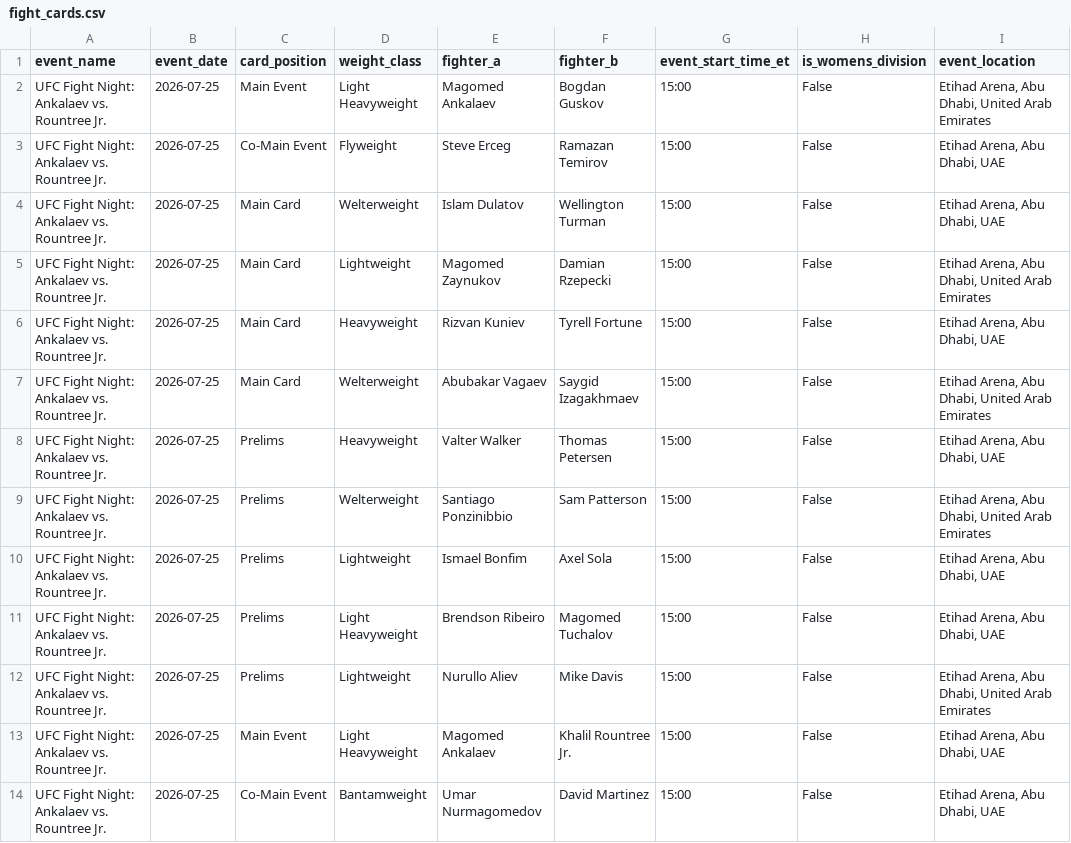
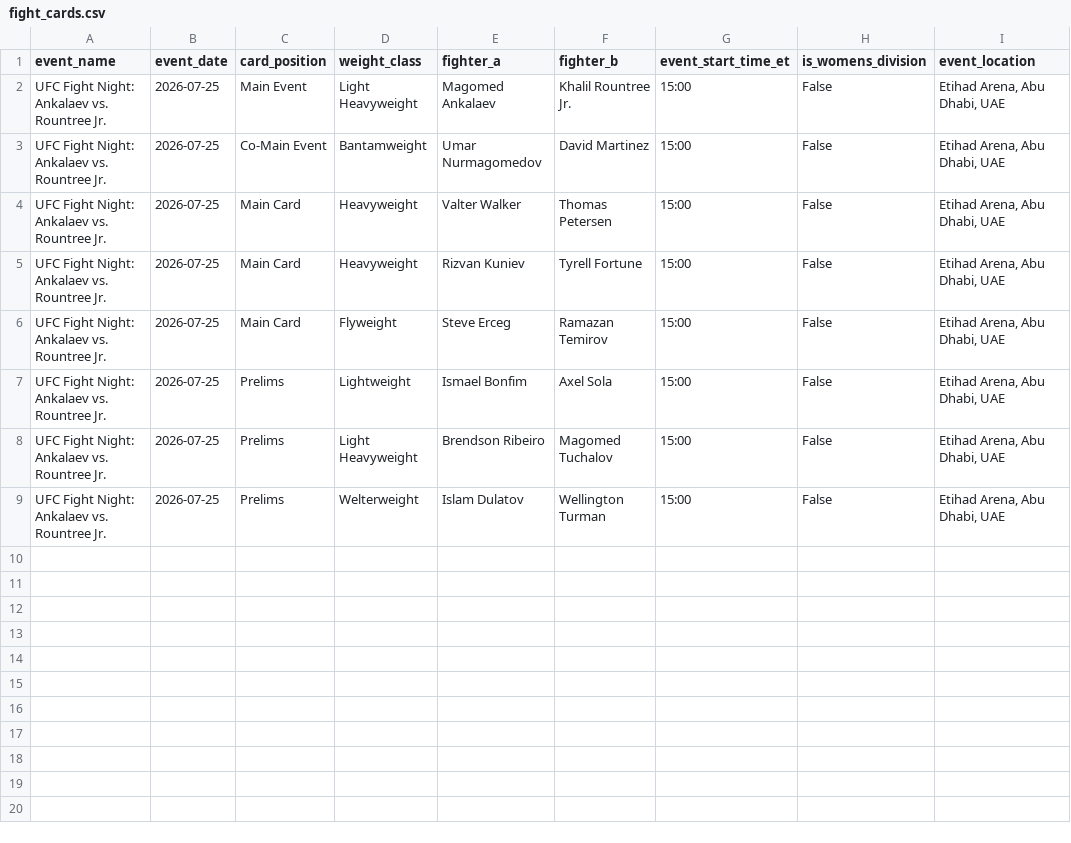
Before and after one commit to sb98park/ufc-edge-finder, a CSV file: data/fight_cards.csv, drawn as a sheet.

```diff
--- a/data/fight_cards.csv
+++ b/data/fight_cards.csv
@@ -1,14 +1,9 @@
 event_name,event_date,card_position,weight_class,fighter_a,fighter_b,event_start_time_et,is_womens_division,event_location
-UFC Fight Night: Ankalaev vs. Rountree Jr.,2026-07-25,Main Event,Light Heavyweight,Magomed Ankalaev,Bogdan Guskov,15:00,False,"Etihad Arena, Abu Dhabi, United Arab Emirates"
-UFC Fight Night: Ankalaev vs. Rountree Jr.,2026-07-25,Co-Main Event,Flyweight,Steve Erceg,Ramazan Temirov,15:00,False,"Etihad Arena, Abu Dhabi, UAE"
-UFC Fight Night: Ankalaev vs. Rountree Jr.,2026-07-25,Main Card,Welterweight,Islam Dulatov,Wellington Turman,15:00,False,"Etihad Arena, Abu Dhabi, UAE"
-UFC Fight Night: Ankalaev vs. Rountree Jr.,2026-07-25,Main Card,Lightweight,Magomed Zaynukov,Damian Rzepecki,15:00,False,"Etihad Arena, Abu Dhabi, United Arab Emirates"
+UFC Fight Night: Ankalaev vs. Rountree Jr.,2026-07-25,Main Event,Light Heavyweight,Magomed Ankalaev,Khalil Rountree Jr.,15:00,False,"Etihad Arena, Abu Dhabi, UAE"
+UFC Fight Night: Ankalaev vs. Rountree Jr.,2026-07-25,Co-Main Event,Bantamweight,Umar Nurmagomedov,David Martinez,15:00,False,"Etihad Arena, Abu Dhabi, UAE"
+UFC Fight Night: Ankalaev vs. Rountree Jr.,2026-07-25,Main Card,Heavyweight,Valter Walker,Thomas Petersen,15:00,False,"Etihad Arena, Abu Dhabi, UAE"
 UFC Fight Night: Ankalaev vs. Rountree Jr.,2026-07-25,Main Card,Heavyweight,Rizvan Kuniev,Tyrell Fortune,15:00,False,"Etihad Arena, Abu Dhabi, UAE"
-UFC Fight Night: Ankalaev vs. Rountree Jr.,2026-07-25,Main Card,Welterweight,Abubakar Vagaev,Saygid Izagakhmaev,15:00,False,"Etihad Arena, Abu Dhabi, United Arab Emirates"
-UFC Fight Night: Ankalaev vs. Rountree Jr.,2026-07-25,Prelims,Heavyweight,Valter Walker,Thomas Petersen,15:00,False,"Etihad Arena, Abu Dhabi, UAE"
-UFC Fight Night: Ankalaev vs. Rountree Jr.,2026-07-25,Prelims,Welterweight,Santiago Ponzinibbio,Sam Patterson,15:00,False,"Etihad Arena, Abu Dhabi, United Arab Emirates"
+UFC Fight Night: Ankalaev vs. Rountree Jr.,2026-07-25,Main Card,Flyweight,Steve Erceg,Ramazan Temirov,15:00,False,"Etihad Arena, Abu Dhabi, UAE"
 UFC Fight Night: Ankalaev vs. Rountree Jr.,2026-07-25,Prelims,Lightweight,Ismael Bonfim,Axel Sola,15:00,False,"Etihad Arena, Abu Dhabi, UAE"
 UFC Fight Night: Ankalaev vs. Rountree Jr.,2026-07-25,Prelims,Light Heavyweight,Brendson Ribeiro,Magomed Tuchalov,15:00,False,"Etihad Arena, Abu Dhabi, UAE"
-UFC Fight Night: Ankalaev vs. Rountree Jr.,2026-07-25,Prelims,Lightweight,Nurullo Aliev,Mike Davis,15:00,False,"Etihad Arena, Abu Dhabi, United Arab Emirates"
-UFC Fight Night: Ankalaev vs. Rountree Jr.,2026-07-25,Main Event,Light Heavyweight,Magomed Ankalaev,Khalil Rountree Jr.,15:00,False,"Etihad Arena, Abu Dhabi, UAE"
-UFC Fight Night: Ankalaev vs. Rountree Jr.,2026-07-25,Co-Main Event,Bantamweight,Umar Nurmagomedov,David Martinez,15:00,False,"Etihad Arena, Abu Dhabi, UAE"
+UFC Fight Night: Ankalaev vs. Rountree Jr.,2026-07-25,Prelims,Welterweight,Islam Dulatov,Wellington Turman,15:00,False,"Etihad Arena, Abu Dhabi, UAE"
```
Also changed, not shown: data/future_cards.csv, 1 other file.
